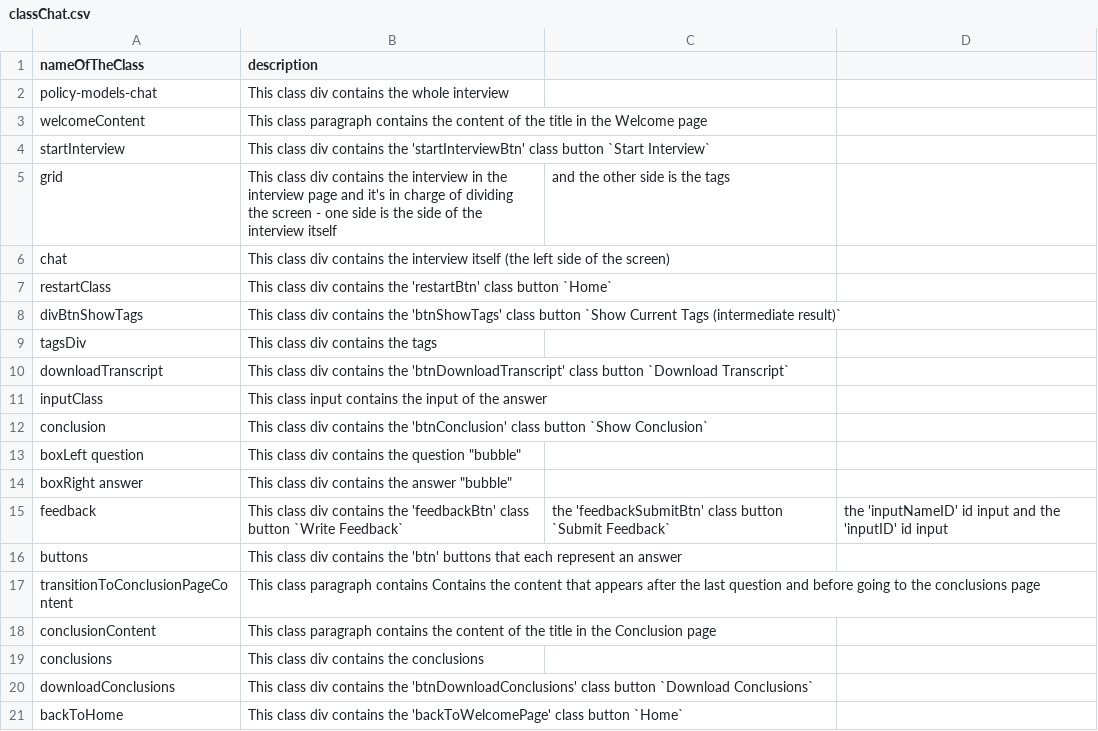
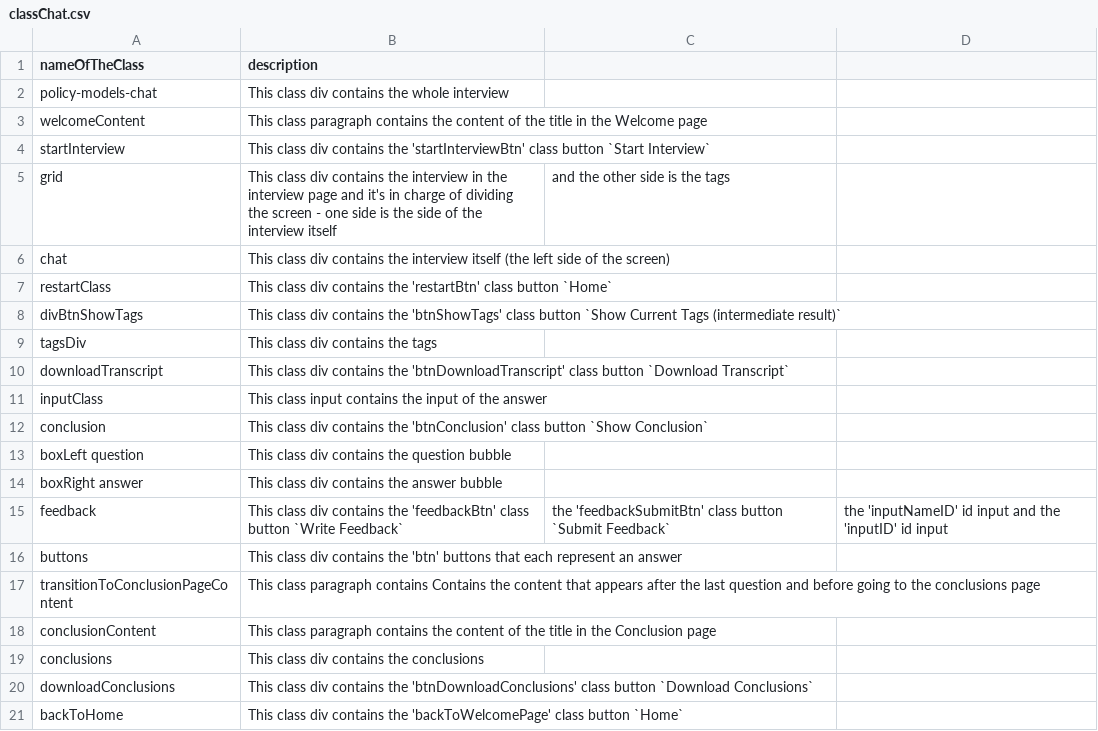
Before and after one commit to shellytalis/policy-model-tutorial, a CSV file: _data/classChat.csv, drawn as a sheet.

Commit message:
Update classChat.csv

```diff
--- a/_data/classChat.csv
+++ b/_data/classChat.csv
@@ -12,4 +12,4 @@ inputClass,This class input contains the input of the answer
 conclusion,This class div contains the 'btnConclusion' class button `Show Conclusion`
-boxLeft question,This class div contains the question "bubble"
-boxRight answer,This class div contains the answer "bubble"
+boxLeft question,This class div contains the question bubble
+boxRight answer,This class div contains the answer bubble
 feedback,This class div contains the 'feedbackBtn' class button `Write Feedback`, the 'feedbackSubmitBtn' class button `Submit Feedback`, the 'inputNameID' id input and the 'inputID' id input
```
